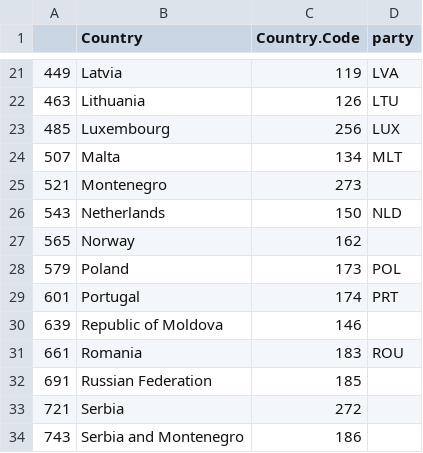
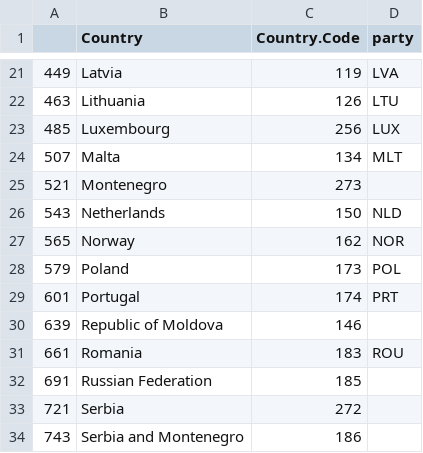
Before and after one commit to aleip/eealocatorplots, a CSV file: faocountries.csv, drawn as a sheet; only a part is shown, gaps mark what is left out.

```diff
--- a/faocountries.csv
+++ b/faocountries.csv
@@ -26,3 +26,3 @@
 543,Netherlands,150,NLD
-565,Norway,162,
+565,Norway,162,NOR
 579,Poland,173,POL
```
Also changed, not shown: paramcheck_ipcc.csv, 5 other files.
